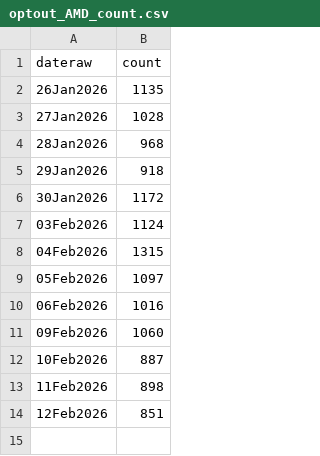
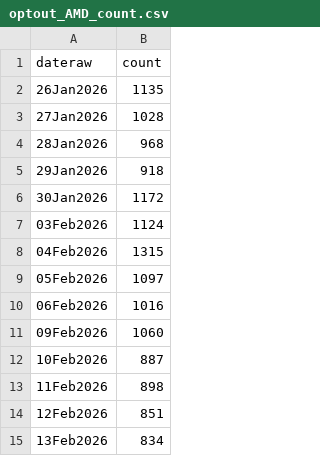
Before and after one commit to cooper-kerr/financial-bubble-detection-dashboard, a CSV file: data/csv/optout_AMD_count.csv, drawn as a sheet.

```diff
--- a/data/csv/optout_AMD_count.csv
+++ b/data/csv/optout_AMD_count.csv
@@ -14 +14,2 @@ dateraw,count
 12Feb2026,851
+13Feb2026,834
```
Also changed, not shown: data/csv/optout_META_count.csv, data/csv/optout_MSFT_count.csv, 46 other files.
